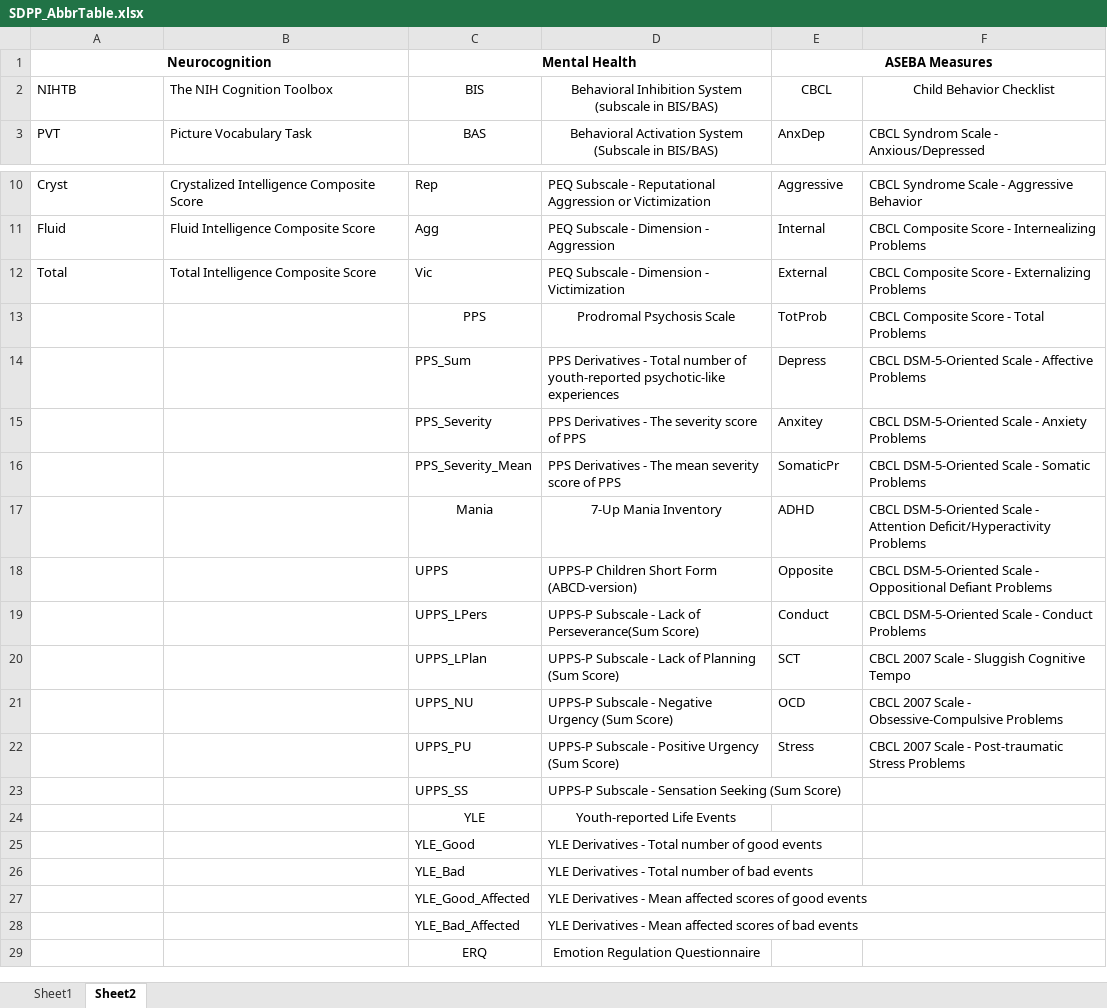
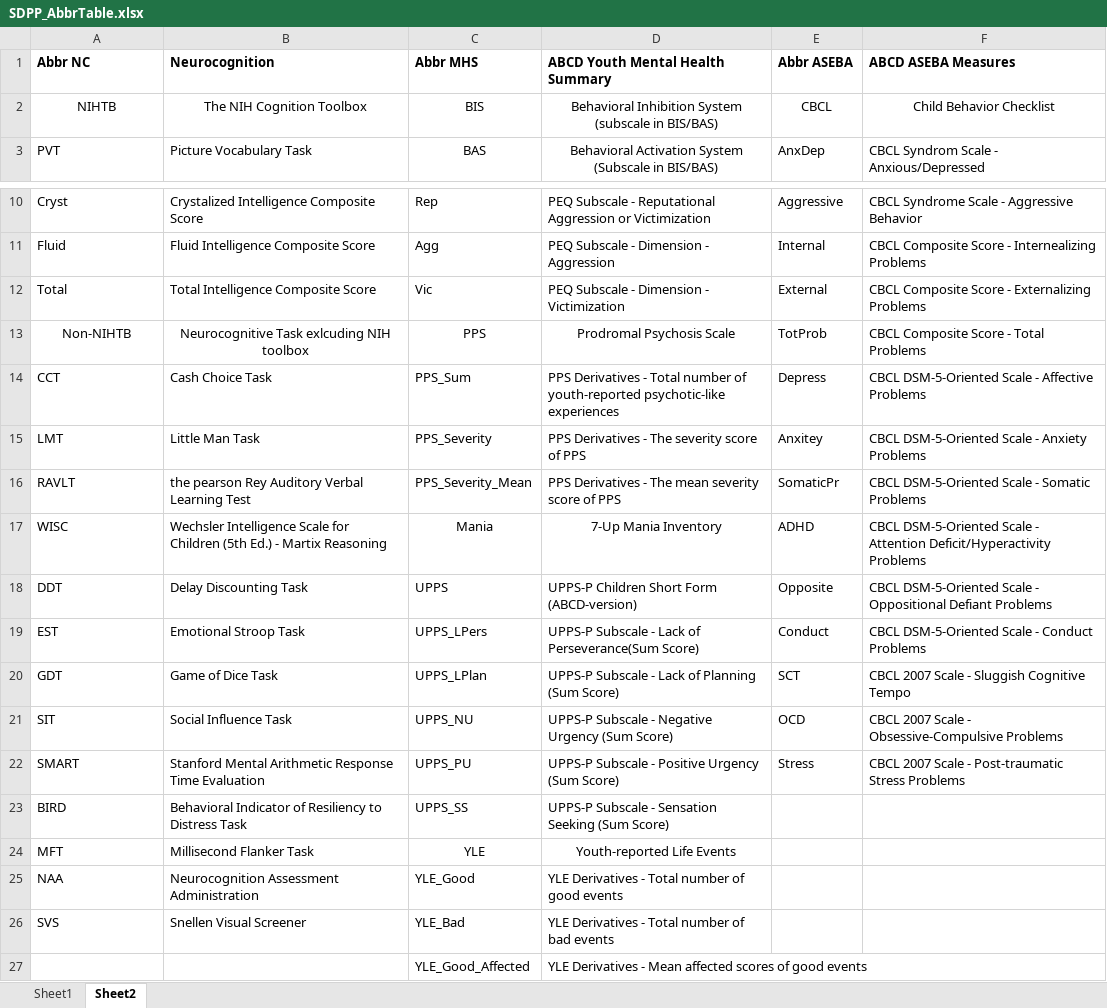
Before and after one commit to fenmeng123/SDPP_ABCD_TabDat, an Excel workbook: .github/SDPP_AbbrTable.xlsx, sheet Sheet2, drawn as a sheet; only a part is shown, gaps mark what is left out; the shorter side is filled out with more unchanged rows; values as stored, in another font and other column widths than the file's, no borders; removed rows and columns are numbered as before the commit, all else as after; the diff names each change by its address in the sheet, - before the commit and + after, or states it on an @@ line.

```diff
--- a/.github/SDPP_AbbrTable.xlsx (sheet Sheet2)
+++ b/.github/SDPP_AbbrTable.xlsx (sheet Sheet2)
-row 1: Neurocognition |  | Mental Health |  | ASEBA Measures
+row 1: Abbr NC | Neurocognition | Abbr MHS | ABCD Youth Mental Health Summary | Abbr ASEBA | ABCD ASEBA Measures
-A2:B2 alignment: left
+A2:B2 alignment: center
-A13: (empty)
+A13: Non-NIHTB
-B13: (empty)
+B13: Neurocognitive Task exlcuding NIH toolbox
-A14: (empty)
+A14: CCT
-B14: (empty)
+B14: Cash Choice Task
-A15: (empty)
+A15: LMT
-B15: (empty)
+B15: Little Man Task
-A16: (empty)
+A16: RAVLT
-B16: (empty)
+B16: the pearson Rey Auditory Verbal Learning Test
-A17: (empty)
+A17: WISC
-B17: (empty)
+B17: Wechsler Intelligence Scale for Children (5th Ed.) - Martix Reasoning
-A18: (empty)
+A18: DDT
-B18: (empty)
+B18: Delay Discounting Task
-A19: (empty)
+A19: EST
-B19: (empty)
+B19: Emotional Stroop Task
-A20: (empty)
+A20: GDT
-B20: (empty)
+B20: Game of Dice Task
-A21: (empty)
+A21: SIT
-B21: (empty)
+B21: Social Influence Task
-A22: (empty)
+A22: SMART
-B22: (empty)
+B22: Stanford Mental Arithmetic Response Time Evaluation
-A23: (empty)
+A23: BIRD
-B23: (empty)
+B23: Behavioral Indicator of Resiliency to Distress Task
-A24: (empty)
+A24: MFT
-B24: (empty)
+B24: Millisecond Flanker Task
-A25: (empty)
+A25: NAA
-B25: (empty)
+B25: Neurocognition Assessment Administration
-A26: (empty)
+A26: SVS
-B26: (empty)
+B26: Snellen Visual Screener
```
Also changed, not shown: sheet Sheet1, .github/SDPP_CodingScheme.xlsx, 9 other files.
